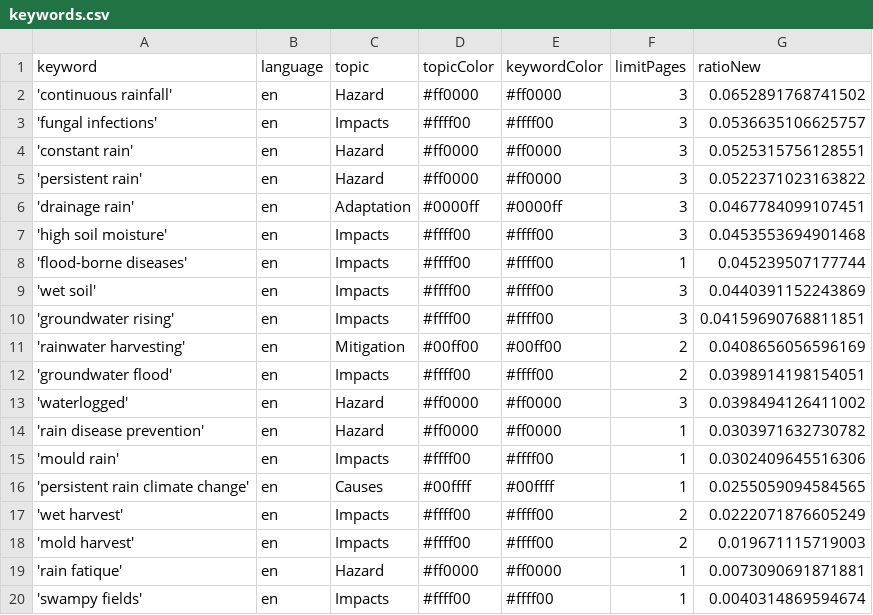
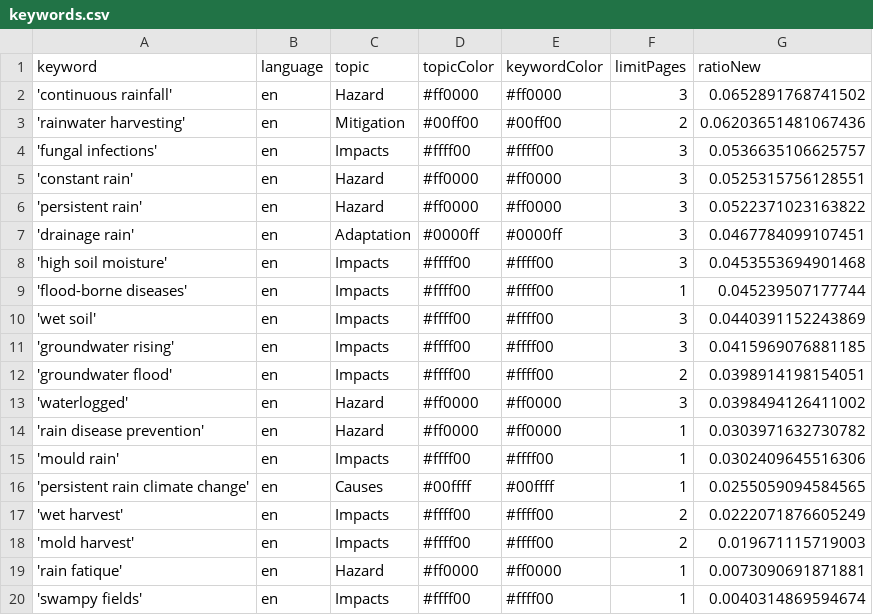
Before and after one commit to hb219-news/wetSpellIsComing, a CSV file: keywords.csv, drawn as a sheet.

Commit message:
Commit from GitHub Actions (harvest:0.0)

```diff
--- a/keywords.csv
+++ b/keywords.csv
@@ -2,2 +2,3 @@ keyword,language,topic,topicColor,keywordColor,limitPages,ratioNew
 'continuous rainfall',en,Hazard,#ff0000,#ff0000,3,0.0652891768741502
+'rainwater harvesting',en,Mitigation,#00ff00,#00ff00,2,0.06203651481067436
 'fungal infections',en,Impacts,#ffff00,#ffff00,3,0.0536635106625757
@@ -9,4 +10,3 @@ keyword,language,topic,topicColor,keywordColor,limitPages,ratioNew
 'wet soil',en,Impacts,#ffff00,#ffff00,3,0.0440391152243869
-'groundwater rising',en,Impacts,#ffff00,#ffff00,3,0.04159690768811851
-'rainwater harvesting',en,Mitigation,#00ff00,#00ff00,2,0.0408656056596169
+'groundwater rising',en,Impacts,#ffff00,#ffff00,3,0.0415969076881185
 'groundwater flood',en,Impacts,#ffff00,#ffff00,2,0.0398914198154051
```
Also changed, not shown: 1 other file.
